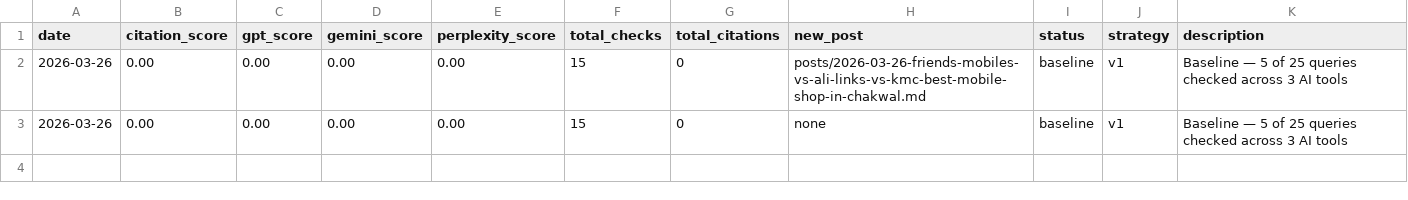
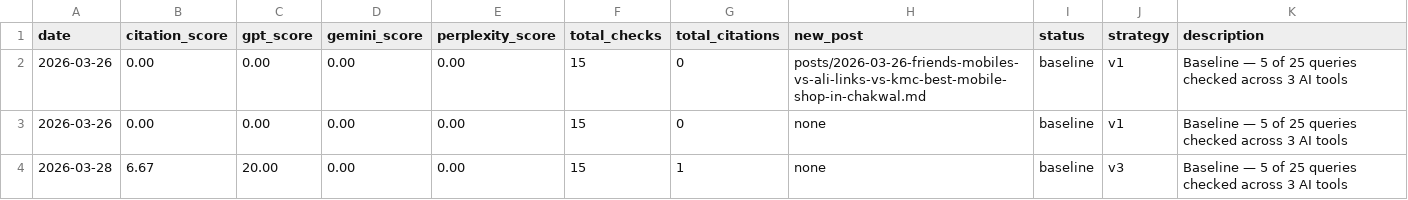
Before and after one commit to Guvit-C/friends-mobiles-seo, a TSV file: citations.tsv, drawn as a sheet.

Commit message:
chore(seo): daily run 2026-03-28 — citation score 6.67%

```diff
--- a/citations.tsv
+++ b/citations.tsv
@@ -3 +3,2 @@ date	citation_score	gpt_score	gemini_score	perplexity_score	total_checks	total_c
 2026-03-26	0.00	0.00	0.00	0.00	15	0	none	baseline	v1	Baseline — 5 of 25 queries checked across 3 AI tools
+2026-03-28	6.67	20.00	0.00	0.00	15	1	none	baseline	v3	Baseline — 5 of 25 queries checked across 3 AI tools
```
Also changed, not shown: 1 other file.
